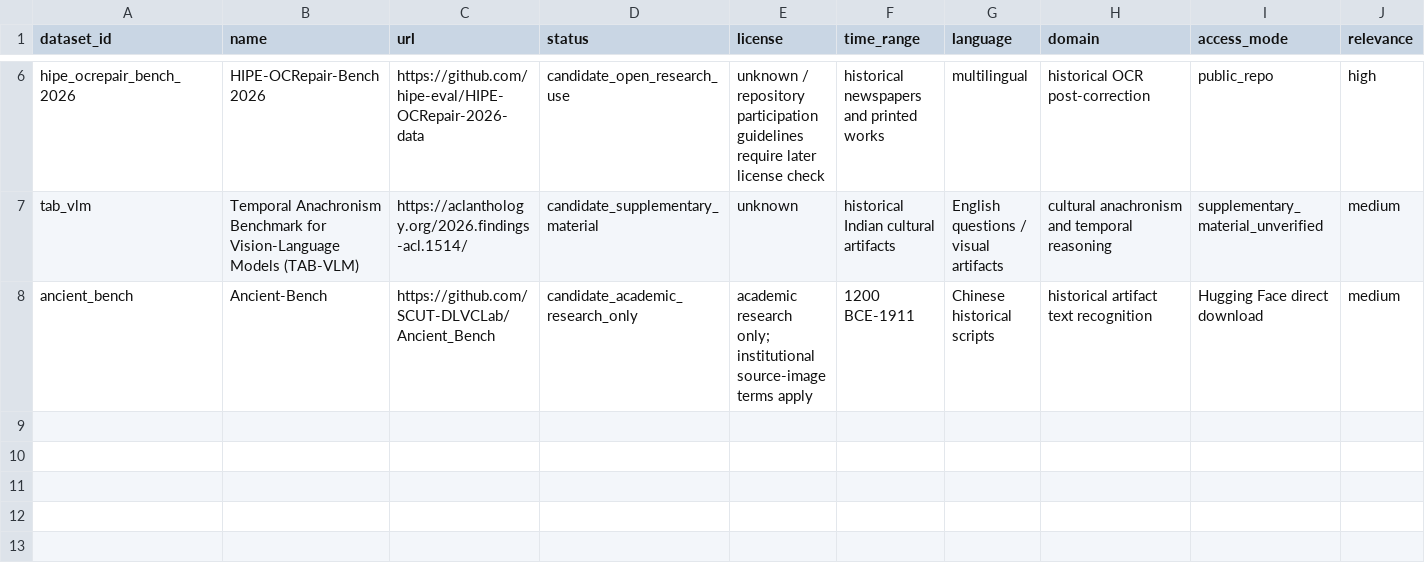
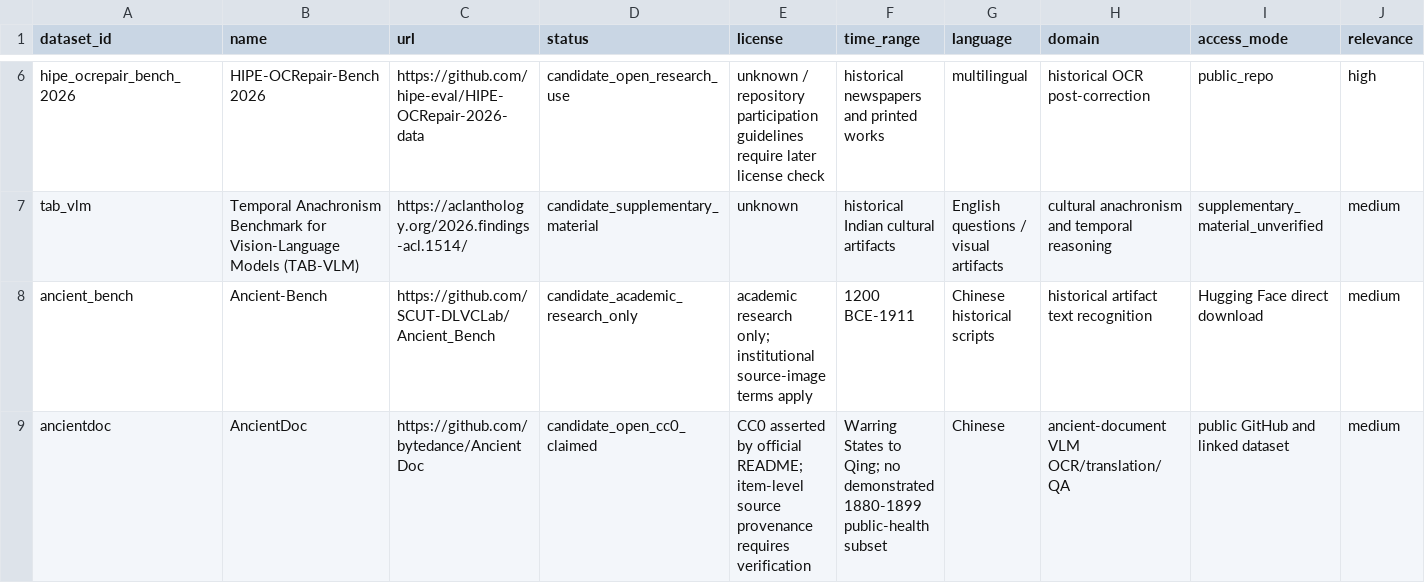
Before and after one commit to HighValayria/historical-lm, a CSV file: evidence/dataset_registry.csv, drawn as a sheet; only a part is shown, gaps mark what is left out; rows hold the shown columns only; the diff names each change by its address in the sheet, - before the commit and + after, or states it on an @@ line.

```diff
--- a/evidence/dataset_registry.csv
+++ b/evidence/dataset_registry.csv
+row 9: ancientdoc | AncientDoc | https://github.com/bytedance/AncientDoc | candidate_open_cc0_claimed | CC0 asserted by official README; item-level source provenance requires verification | Warring States to Qing; no demonstrated 1880-1899 public-health subset | Chinese | ancient-document VLM OCR/translation/QA | public GitHub and linked dataset | medium
```
Also changed, not shown: evidence/literature_master.csv, 7 other files.
